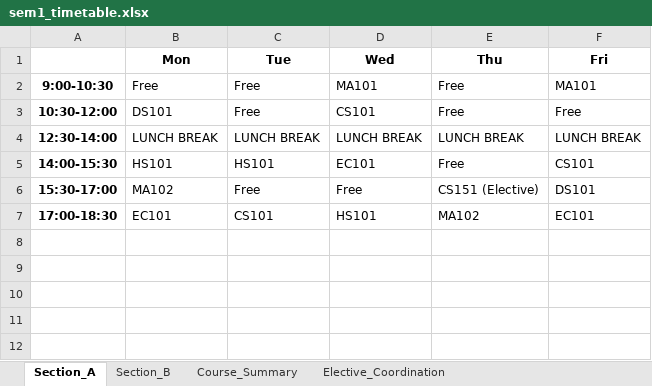
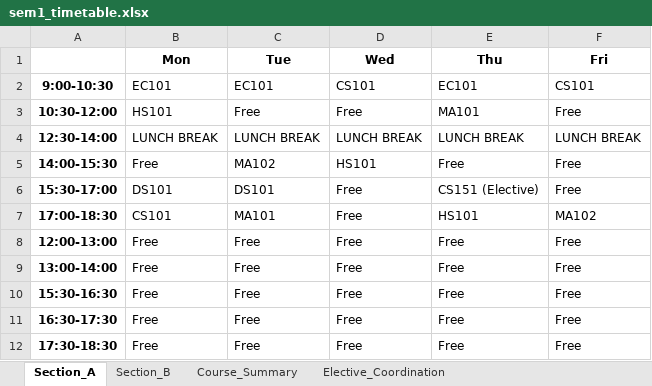
Before and after one commit to rishita7558/timetable-generator-Logic-Beyond, an Excel workbook: backend/output_timetables/sem1_timetable.xlsx, sheet Section_A, drawn as a sheet; values as stored, in another font and other column widths than the file's, no borders; the diff names each change by its address in the sheet, - before the commit and + after, or states it on an @@ line.

```diff
--- a/backend/output_timetables/sem1_timetable.xlsx (sheet Section_A)
+++ b/backend/output_timetables/sem1_timetable.xlsx (sheet Section_A)
-B2 (Mon): Free
+B2 (Mon): EC101
-C2 (Tue): Free
+C2 (Tue): EC101
-D2 (Wed): MA101
+D2 (Wed): CS101
-E2 (Thu): Free
+E2 (Thu): EC101
-F2 (Fri): MA101
+F2 (Fri): CS101
-B3 (Mon): DS101
+B3 (Mon): HS101
-D3 (Wed): CS101
+D3 (Wed): Free
-E3 (Thu): Free
+E3 (Thu): MA101
-B5 (Mon): HS101
+B5 (Mon): Free
-C5 (Tue): HS101
+C5 (Tue): MA102
-D5 (Wed): EC101
+D5 (Wed): HS101
-F5 (Fri): CS101
+F5 (Fri): Free
-B6 (Mon): MA102
+B6 (Mon): DS101
-C6 (Tue): Free
+C6 (Tue): DS101
-F6 (Fri): DS101
+F6 (Fri): Free
-B7 (Mon): EC101
+B7 (Mon): CS101
-C7 (Tue): CS101
+C7 (Tue): MA101
-D7 (Wed): HS101
+D7 (Wed): Free
-E7 (Thu): MA102
+E7 (Thu): HS101
-F7 (Fri): EC101
+F7 (Fri): MA102
+row 8: 12:00-13:00 | Free | Free | Free | Free | Free
+row 9: 13:00-14:00 | Free | Free | Free | Free | Free
+row 10: 15:30-16:30 | Free | Free | Free | Free | Free
+row 11: 16:30-17:30 | Free | Free | Free | Free | Free
+row 12: 17:30-18:30 | Free | Free | Free | Free | Free
```
Also changed, not shown: sheet Section_B, sheet Course_Summary, backend/output_timetables/sem3_timetable.xlsx, backend/output_timetables/sem5_timetable.xlsx, 9 other files.
